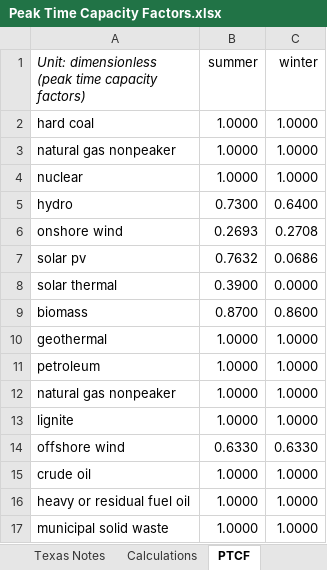
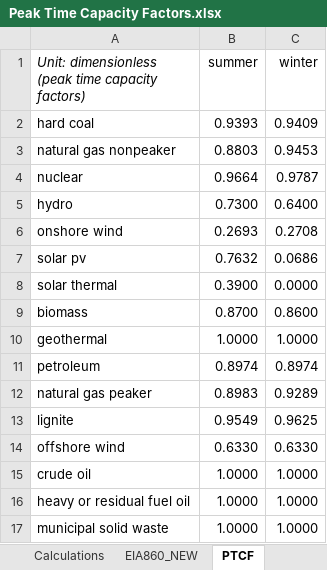
Before and after one commit to EnergyInnovation/eps-texas, an Excel workbook: InputData/elec/PTCF/Peak Time Capacity Factors.xlsx, sheet PTCF, drawn as a sheet; values as stored, in another font and other column widths than the file's, no borders; removed rows and columns are numbered as before the commit, all else as after; the diff names each change by its address in the sheet, - before the commit and + after, or states it on an @@ line.

Commit message:
UT edits to elec/PTCF

```diff
--- a/InputData/elec/PTCF/Peak Time Capacity Factors.xlsx (sheet PTCF)
+++ b/InputData/elec/PTCF/Peak Time Capacity Factors.xlsx (sheet PTCF)
+sheet tab: EIA860_NEW
-B2 (summer): 1.0000
+B2 (summer): 0.9393
-C2 (winter): 1.0000
+C2 (winter): 0.9409
-B3 (summer): 1.0000
+B3 (summer): 0.8803
-C3 (winter): 1.0000
+C3 (winter): 0.9453
-B4 (summer): 1.0000
+B4 (summer): 0.9664
-C4 (winter): 1.0000
+C4 (winter): 0.9787
-B11 (summer): 1.0000
+B11 (summer): 0.8974
-C11 (winter): 1.0000
+C11 (winter): 0.8974
-row 12: natural gas nonpeaker | 1.0000 | 1.0000
+row 12: natural gas peaker | 0.8983 | 0.9289
-B13 (summer): 1.0000
+B13 (summer): 0.9549
-C13 (winter): 1.0000
+C13 (winter): 0.9625
```
Also changed, not shown: sheet Calculations, sheet About, 1 other file.
